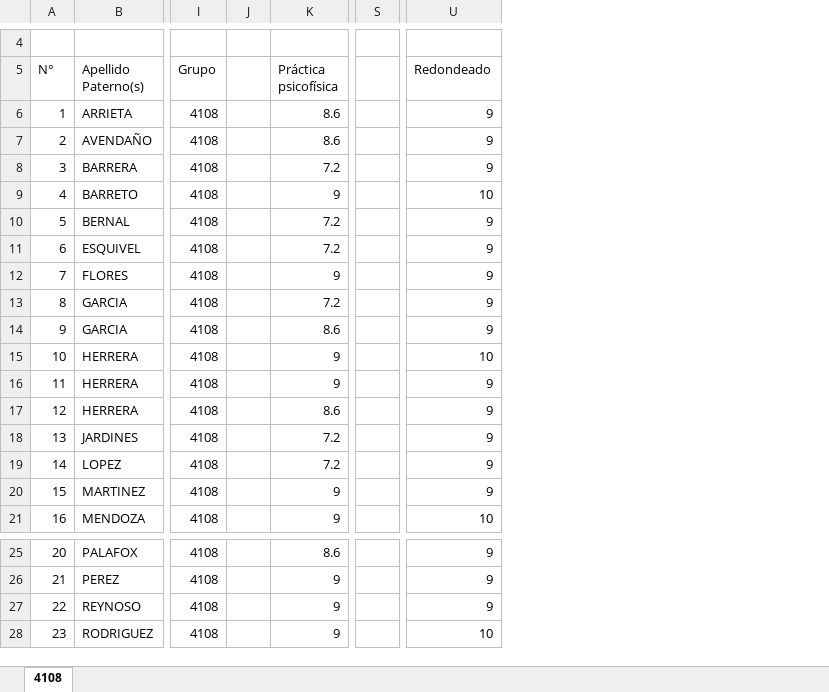
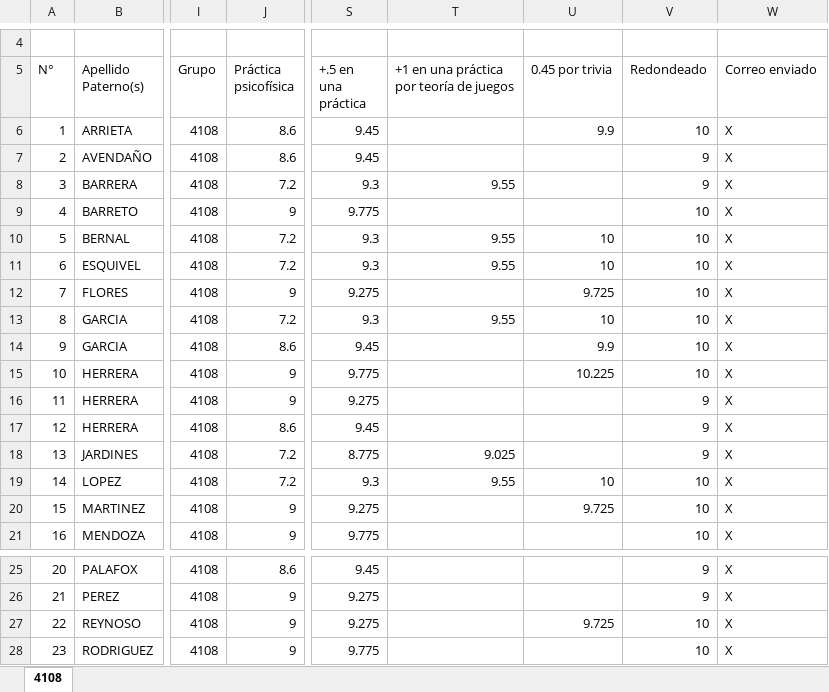
Before and after one commit to JuodaanViinaa/ACA3, an Excel workbook: Lista.xlsx, sheet 4108, drawn as a sheet; only a part is shown, gaps mark what is left out; values as stored, in another font and other column widths than the file's, no cell formats; removed rows and columns are numbered as before the commit, all else as after; the diff names each change by its address in the sheet, - before the commit and + after, or states it on an @@ line.

```diff
--- a/Lista.xlsx (sheet 4108)
+++ b/Lista.xlsx (sheet 4108)
-column J, empty
-column S, empty
+column S (+.5 en una práctica), rows 6-21: 9.45 | 9.45 | 9.3 | 9.775 | 9.3 | 9.3 | 9.275 | 9.3 | 9.45 | 9.775 | 9.275 | 9.45 | 8.775 | 9.3 | 9.275 | 9.775; rows 25-28: 9.45 | 9.275 | 9.275 | 9.775
+column T, rows 5-19: +1 en una práctica por teoría de juegos |  |  | 9.55 |  | 9.55 | 9.55 |  | 9.55 |  |  |  |  | 9.025 | 9.55
+column U (0.45 por trivia), rows 6-20: 9.9 |  |  |  | 10 | 10 | 9.725 | 10 | 9.9 | 10.225 |  |  |  | 10 | 9.725; row 27: 9.725
+column W (Correo enviado), rows 6-21: all X; rows 25-28: all X
-V6 (Redondeado): 9
+V6 (Redondeado): 10
-V10:V14 (Redondeado): 9
+V10:V14 (Redondeado): 10
-V19:V20 (Redondeado): 9
+V19:V20 (Redondeado): 10
-V27 (Redondeado): 9
+V27 (Redondeado): 10
```
Also changed, not shown: cell formats, formulas that keep their value, 2 other files.
